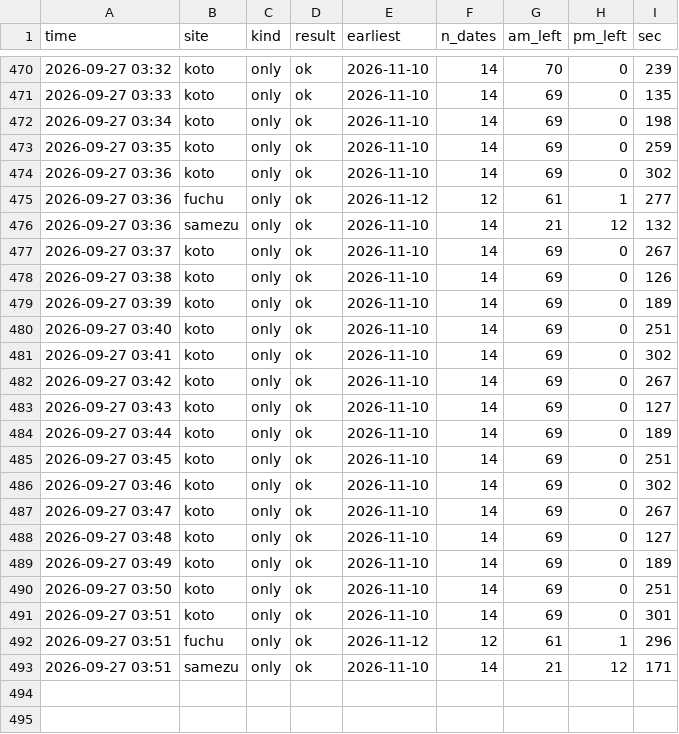
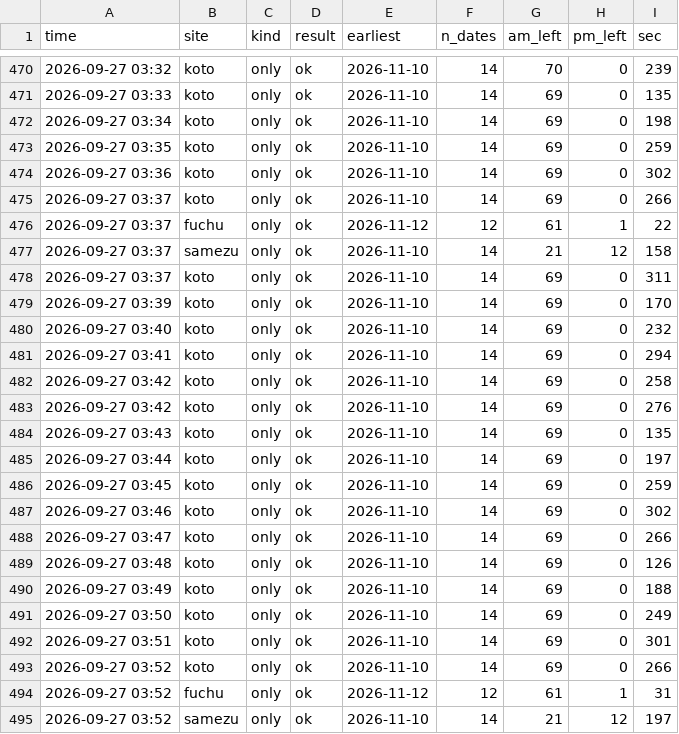
Before and after one commit to Juno264/menkyo-watch, a CSV file: data/scans.csv, drawn as a sheet; only a part is shown, gaps mark what is left out.

Commit message:
data 09/27 03:52

```diff
--- a/data/scans.csv
+++ b/data/scans.csv
@@ -474,20 +474,22 @@ time,site,kind,result,earliest,n_dates,am_left,pm_left,sec
 2026-09-27 03:36,koto,only,ok,2026-11-10,14,69,0,302
-2026-09-27 03:36,fuchu,only,ok,2026-11-12,12,61,1,277
-2026-09-27 03:36,samezu,only,ok,2026-11-10,14,21,12,132
-2026-09-27 03:37,koto,only,ok,2026-11-10,14,69,0,267
-2026-09-27 03:38,koto,only,ok,2026-11-10,14,69,0,126
-2026-09-27 03:39,koto,only,ok,2026-11-10,14,69,0,189
-2026-09-27 03:40,koto,only,ok,2026-11-10,14,69,0,251
-2026-09-27 03:41,koto,only,ok,2026-11-10,14,69,0,302
-2026-09-27 03:42,koto,only,ok,2026-11-10,14,69,0,267
-2026-09-27 03:43,koto,only,ok,2026-11-10,14,69,0,127
-2026-09-27 03:44,koto,only,ok,2026-11-10,14,69,0,189
-2026-09-27 03:45,koto,only,ok,2026-11-10,14,69,0,251
+2026-09-27 03:37,koto,only,ok,2026-11-10,14,69,0,266
+2026-09-27 03:37,fuchu,only,ok,2026-11-12,12,61,1,22
+2026-09-27 03:37,samezu,only,ok,2026-11-10,14,21,12,158
+2026-09-27 03:37,koto,only,ok,2026-11-10,14,69,0,311
+2026-09-27 03:39,koto,only,ok,2026-11-10,14,69,0,170
+2026-09-27 03:40,koto,only,ok,2026-11-10,14,69,0,232
+2026-09-27 03:41,koto,only,ok,2026-11-10,14,69,0,294
+2026-09-27 03:42,koto,only,ok,2026-11-10,14,69,0,258
+2026-09-27 03:42,koto,only,ok,2026-11-10,14,69,0,276
+2026-09-27 03:43,koto,only,ok,2026-11-10,14,69,0,135
+2026-09-27 03:44,koto,only,ok,2026-11-10,14,69,0,197
+2026-09-27 03:45,koto,only,ok,2026-11-10,14,69,0,259
 2026-09-27 03:46,koto,only,ok,2026-11-10,14,69,0,302
-2026-09-27 03:47,koto,only,ok,2026-11-10,14,69,0,267
-2026-09-27 03:48,koto,only,ok,2026-11-10,14,69,0,127
-2026-09-27 03:49,koto,only,ok,2026-11-10,14,69,0,189
-2026-09-27 03:50,koto,only,ok,2026-11-10,14,69,0,251
+2026-09-27 03:47,koto,only,ok,2026-11-10,14,69,0,266
+2026-09-27 03:48,koto,only,ok,2026-11-10,14,69,0,126
+2026-09-27 03:49,koto,only,ok,2026-11-10,14,69,0,188
+2026-09-27 03:50,koto,only,ok,2026-11-10,14,69,0,249
 2026-09-27 03:51,koto,only,ok,2026-11-10,14,69,0,301
-2026-09-27 03:51,fuchu,only,ok,2026-11-12,12,61,1,296
-2026-09-27 03:51,samezu,only,ok,2026-11-10,14,21,12,171
+2026-09-27 03:52,koto,only,ok,2026-11-10,14,69,0,266
+2026-09-27 03:52,fuchu,only,ok,2026-11-12,12,61,1,31
+2026-09-27 03:52,samezu,only,ok,2026-11-10,14,21,12,197
```
Also changed, not shown: data/cache.csv, 1 other file.
